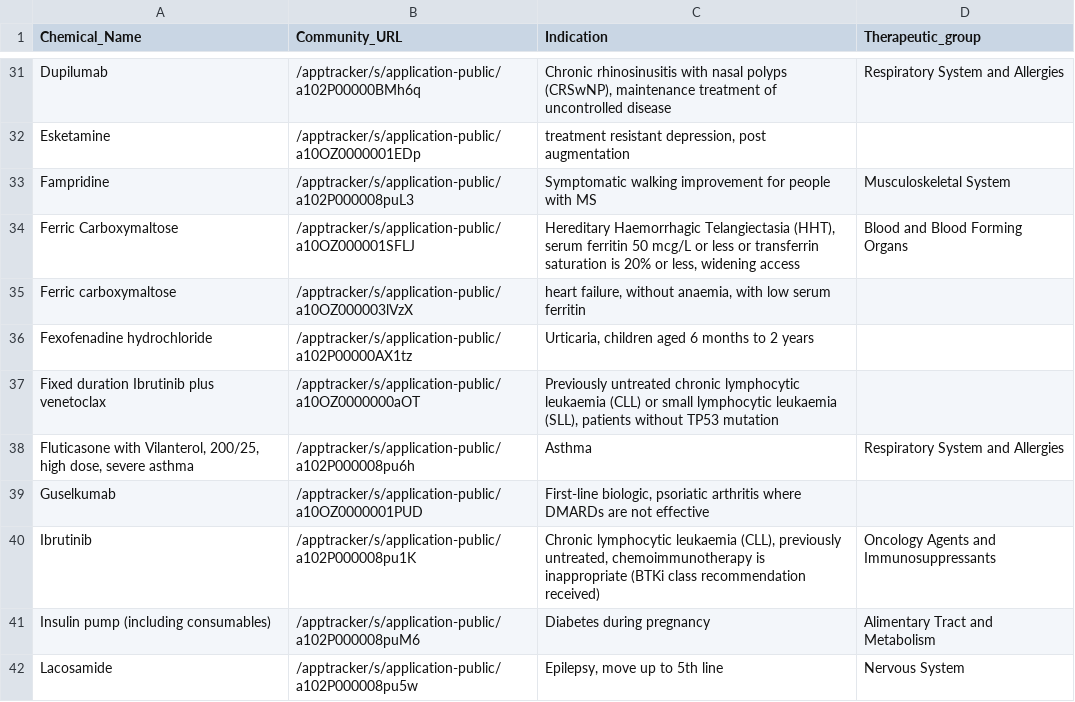
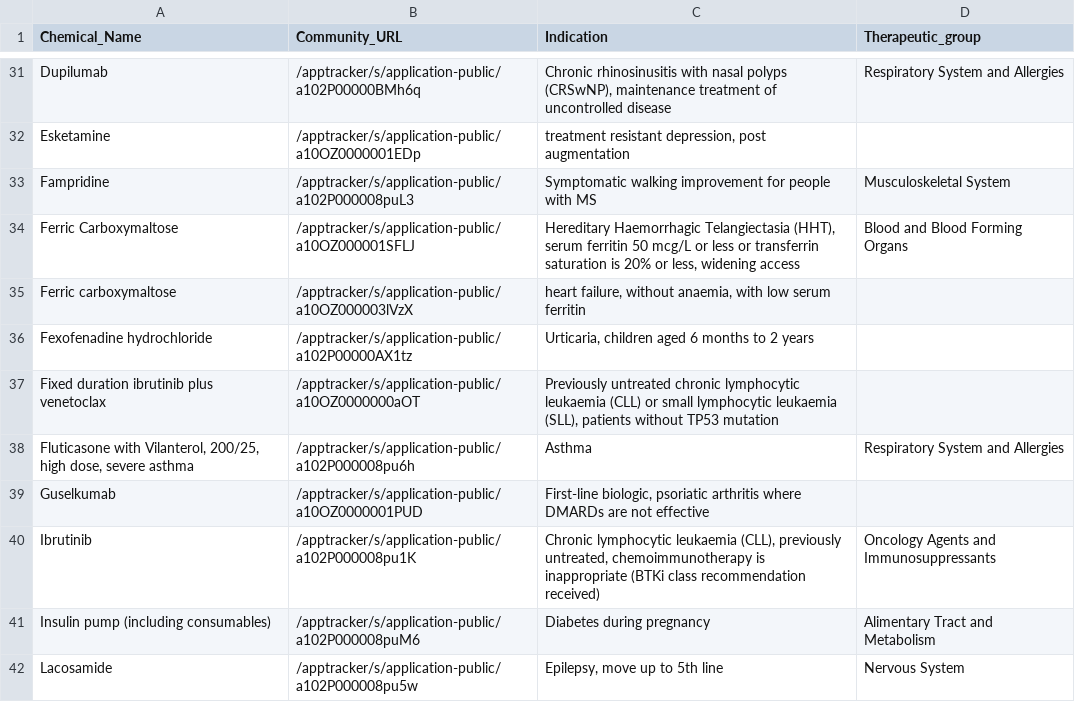
Before and after one commit to UoA-eResearch/pharmac, a CSV file: Decline.csv, drawn as a sheet; only a part is shown, gaps mark what is left out.

```diff
--- a/Decline.csv
+++ b/Decline.csv
@@ -36,3 +36,3 @@ Ferric carboxymaltose,/apptracker/s/application-public/a10OZ000003lVzX,"heart fa
 Fexofenadine hydrochloride,/apptracker/s/application-public/a102P00000AX1tz,"Urticaria, children aged 6 months to 2 years",
-Fixed duration Ibrutinib plus venetoclax,/apptracker/s/application-public/a10OZ0000000aOT,"Previously untreated chronic lymphocytic leukaemia (CLL) or small lymphocytic leukaemia (SLL), patients without TP53 mutation",
+Fixed duration ibrutinib plus venetoclax,/apptracker/s/application-public/a10OZ0000000aOT,"Previously untreated chronic lymphocytic leukaemia (CLL) or small lymphocytic leukaemia (SLL), patients without TP53 mutation",
 "Fluticasone with Vilanterol, 200/25, high dose, severe asthma",/apptracker/s/application-public/a102P000008pu6h,Asthma,Respiratory System and Allergies
```
